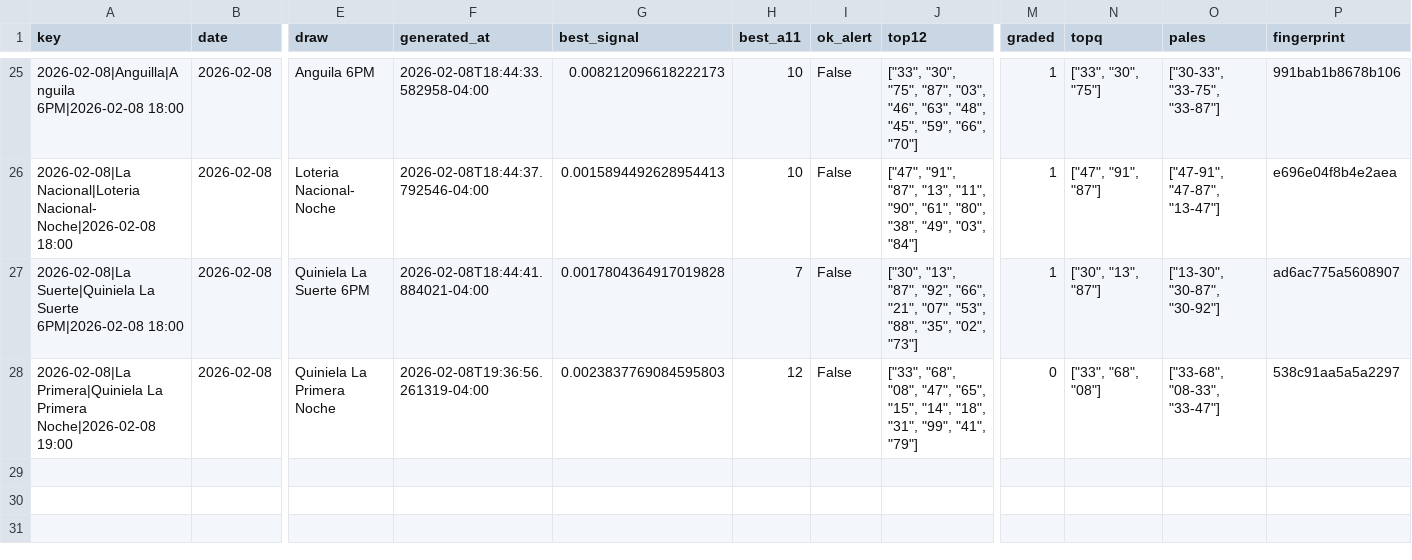
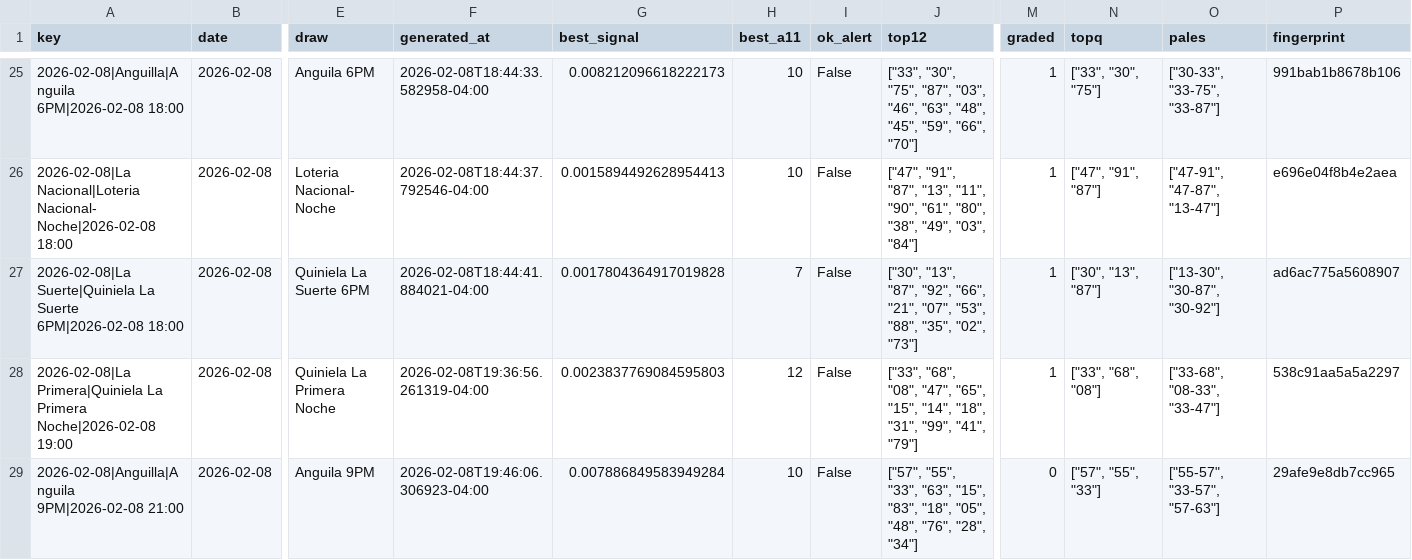
Before and after one commit to carbosota1/LotMix, a CSV file: data/picks_log.csv, drawn as a sheet; only a part is shown, gaps mark what is left out; rows hold the shown columns only; the diff names each change by its address in the sheet, - before the commit and + after, or states it on an @@ line.

```diff
--- a/data/picks_log.csv
+++ b/data/picks_log.csv
-M28 (graded): 0
+M28 (graded): 1
+row 29: 2026-02-08|Anguilla|Anguila 9PM|2026-02-08 21:00 | 2026-02-08 | Anguila 9PM | 2026-02-08T19:46:06.306923-04:00 | 0.007886849583949284 | 10 | False | ["57", "55", "33", "63", "15", "83", "18", "05", "48", "76", "28", "34"] | 0 | ["57", "55", "33"] | ["55-57", "33-57", "57-63"] | 29afe9e8db7cc965
```
Also changed, not shown: 3 other files.
